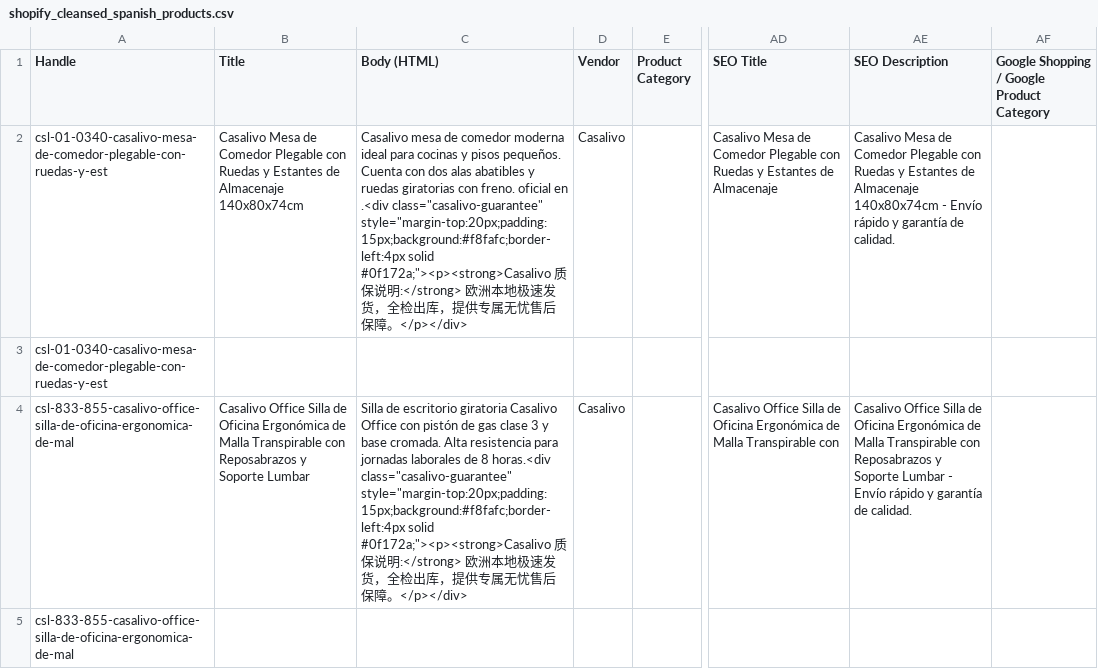
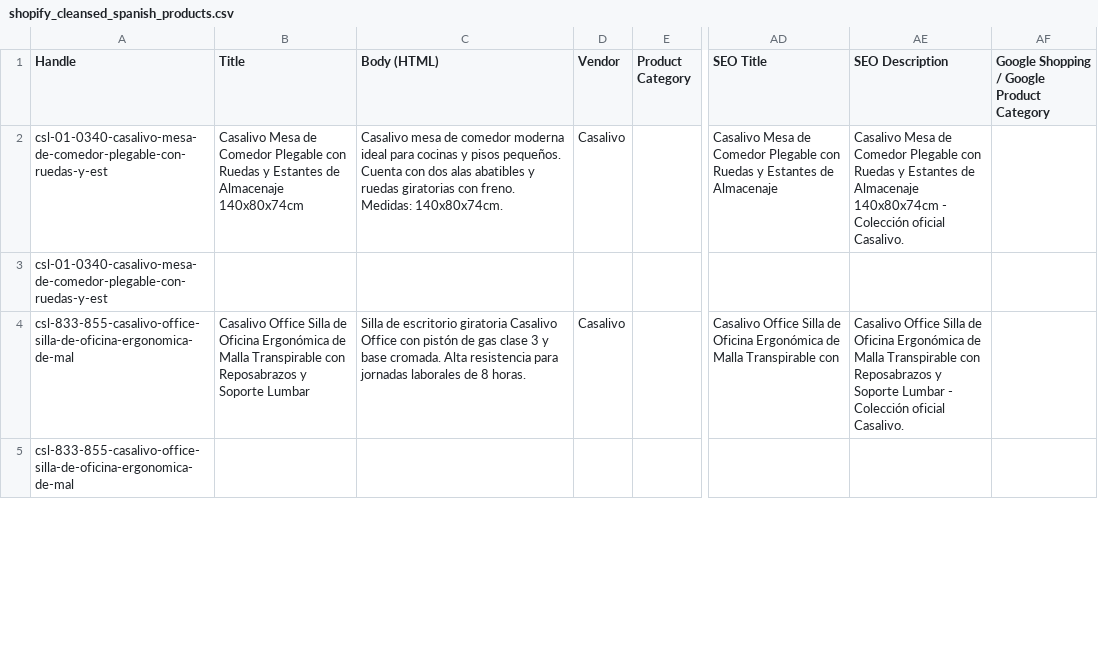
Before and after one commit to zzz02123/casalivo-sync-bot---arkswift---shopify-automation-main, a CSV file: shopify_cleansed_spanish_products.csv, drawn as a sheet; only a part is shown, gaps mark what is left out; the diff covers the shown part only; the diff names each change by its address in the sheet, - before the commit and + after, or states it on an @@ line.

Commit message:
feat: add EAN-13 generator and refine catalog descriptions
- Implement `generate_ean13_barcode` for consistent product identification.
- Remove redundant shipping and warranty HTML blocks from product descriptions.
- Update catalog scripts to force product status to active.
- Improve `clean_description` logic to strip marketing boilerplate more effectively.

```diff
--- a/shopify_cleansed_spanish_products.csv
+++ b/shopify_cleansed_spanish_products.csv
-C2 (Body (HTML)): …con freno. oficial en .<div class="casalivo-guarantee" style="margin-top:20px;padding:15px;background:#f8fafc;border-left:4px solid #0f172a;"><p><strong>Casalivo 质保说明:</strong> 欧洲本地极速发货，全检出库，提供专属无忧售后保障。</p></div>
+C2 (Body (HTML)): …con freno. Medidas: 140x80x74cm.
-AE2 (SEO Description): …140x80x74cm - Envío rápido y garantía de calidad.
+AE2 (SEO Description): …140x80x74cm - Colección oficial Casalivo.
-C4 (Body (HTML)): …de 8 horas.<div class="casalivo-guarantee" style="margin-top:20px;padding:15px;background:#f8fafc;border-left:4px solid #0f172a;"><p><strong>Casalivo 质保说明:</strong> 欧洲本地极速发货，全检出库，提供专属无忧售后保障。</p></div>
+C4 (Body (HTML)): …de 8 horas.
-AE4 (SEO Description): …Lumbar - Envío rápido y garantía de calidad.
+AE4 (SEO Description): …Lumbar - Colección oficial Casalivo.
```
Also changed, not shown: 13 edited cells elsewhere in this file, 19 other files.
